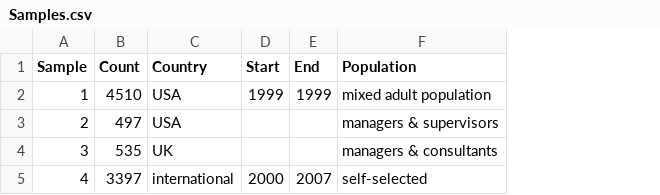
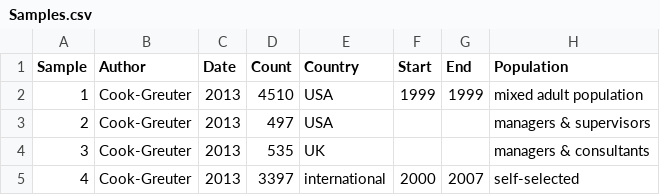
Before and after one commit to rowdenw/rowdenw.github.io, a CSV file: _data/Samples.csv, drawn as a sheet; the diff names each change by its address in the sheet, - before the commit and + after, or states it on an @@ line.

Commit message:
Filter to broaden potential sample collection.

```diff
--- a/_data/Samples.csv
+++ b/_data/Samples.csv
+column B (Author), rows 2-5: all Cook-Greuter
+column C (Date), rows 2-5: all 2013
```
Also changed, not shown: 2 other files.
